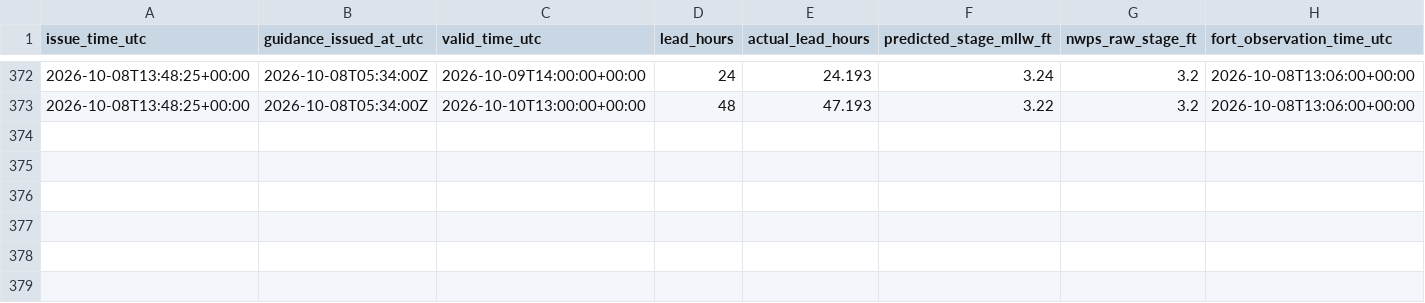
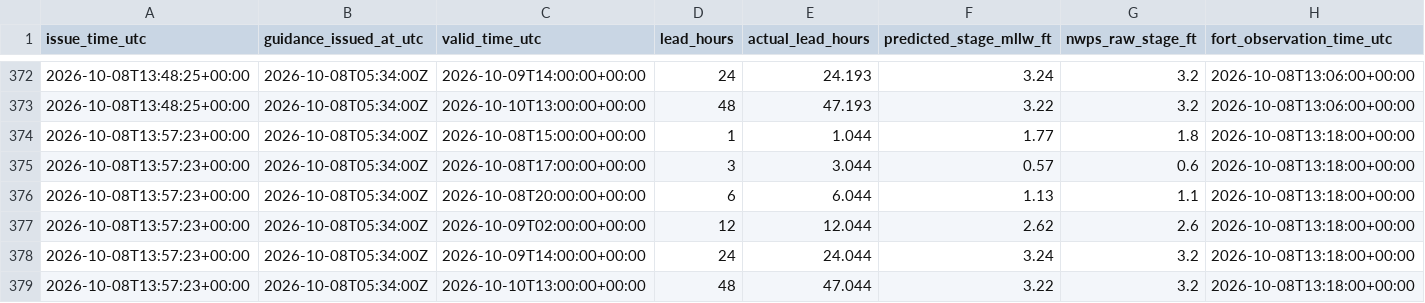
Before and after one commit to flatfoot584/mathews-flood-monitor, a CSV file: issued_forecast_archive.csv, drawn as a sheet; only a part is shown, gaps mark what is left out; rows hold the shown columns only; the diff names each change by its address in the sheet, - before the commit and + after, or states it on an @@ line.

```diff
--- a/issued_forecast_archive.csv
+++ b/issued_forecast_archive.csv
+row 374: 2026-10-08T13:57:23+00:00 | 2026-10-08T05:34:00Z | 2026-10-08T15:00:00+00:00 | 1 | 1.044 | 1.77 | 1.8 | 2026-10-08T13:18:00+00:00
+row 375: 2026-10-08T13:57:23+00:00 | 2026-10-08T05:34:00Z | 2026-10-08T17:00:00+00:00 | 3 | 3.044 | 0.57 | 0.6 | 2026-10-08T13:18:00+00:00
+row 376: 2026-10-08T13:57:23+00:00 | 2026-10-08T05:34:00Z | 2026-10-08T20:00:00+00:00 | 6 | 6.044 | 1.13 | 1.1 | 2026-10-08T13:18:00+00:00
+row 377: 2026-10-08T13:57:23+00:00 | 2026-10-08T05:34:00Z | 2026-10-09T02:00:00+00:00 | 12 | 12.044 | 2.62 | 2.6 | 2026-10-08T13:18:00+00:00
+row 378: 2026-10-08T13:57:23+00:00 | 2026-10-08T05:34:00Z | 2026-10-09T14:00:00+00:00 | 24 | 24.044 | 3.24 | 3.2 | 2026-10-08T13:18:00+00:00
+row 379: 2026-10-08T13:57:23+00:00 | 2026-10-08T05:34:00Z | 2026-10-10T13:00:00+00:00 | 48 | 47.044 | 3.22 | 3.2 | 2026-10-08T13:18:00+00:00
```
Also changed, not shown: realtime_recent_observations.csv, 10 other files.
